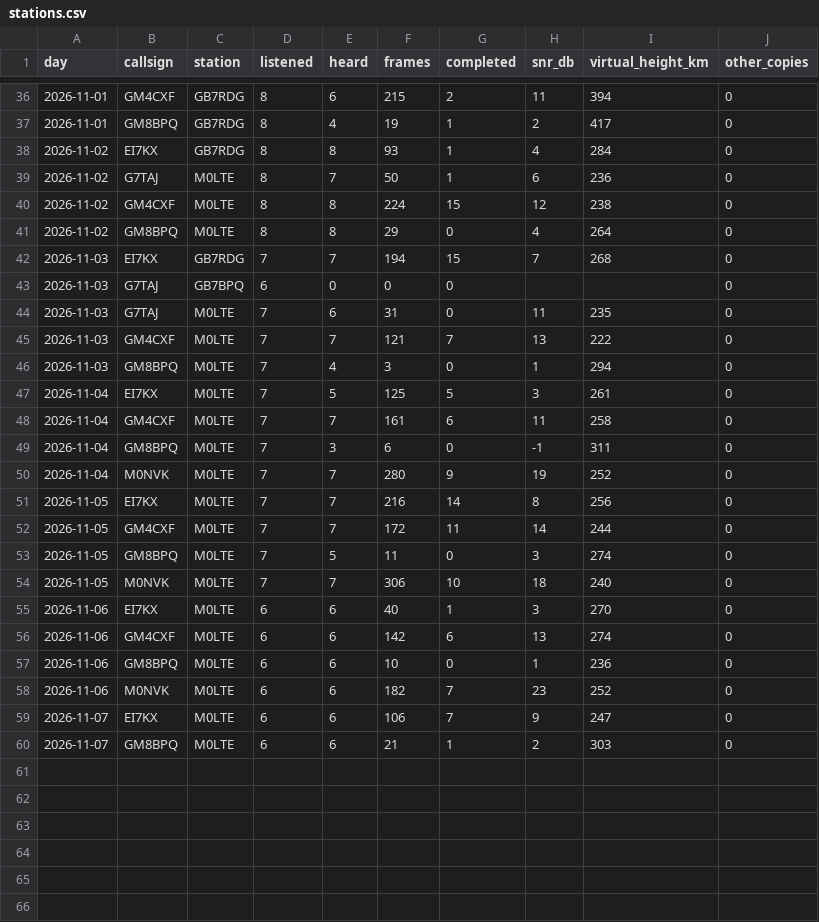
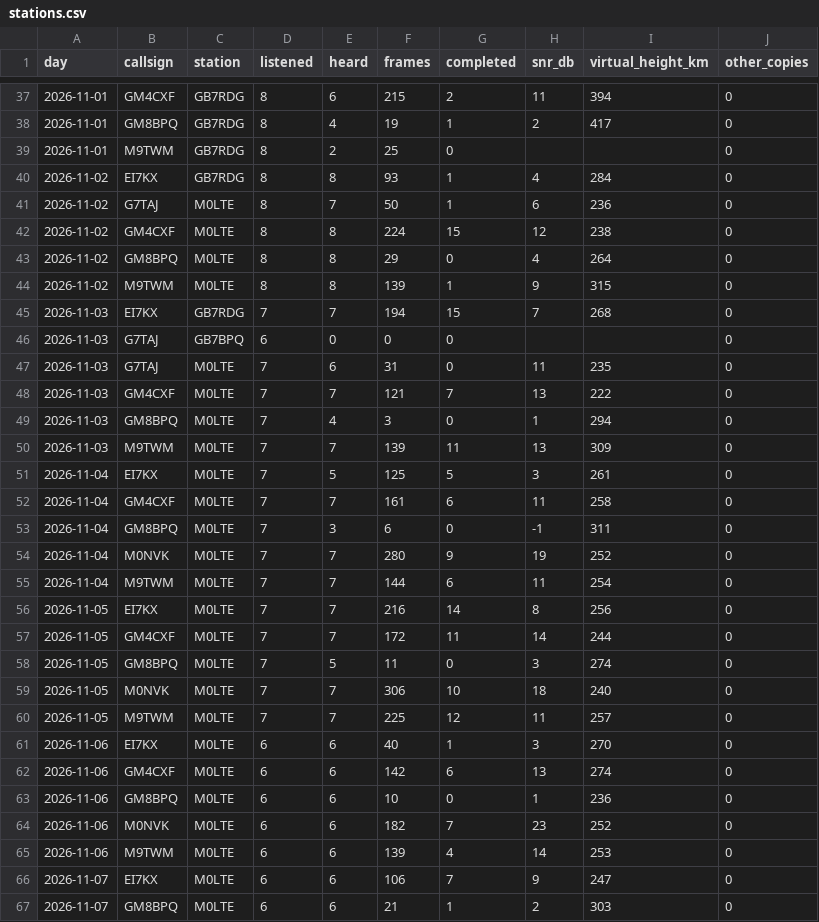
Before and after one commit to packet-net/pdn-mailcast, a CSV file: reports/data/stations.csv, drawn as a sheet; only a part is shown, gaps mark what is left out; the diff covers the shown part only; the diff names each change by its address in the sheet, - before the commit and + after, or states it on an @@ line.

```diff
--- a/reports/data/stations.csv
+++ b/reports/data/stations.csv
+row 39: 2026-11-01 | M9TWM | GB7RDG | 8 | 2 | 25 | 0 |  |  | 0
+row 44: 2026-11-02 | M9TWM | M0LTE | 8 | 8 | 139 | 1 | 9 | 315 | 0
+row 50: 2026-11-03 | M9TWM | M0LTE | 7 | 7 | 139 | 11 | 13 | 309 | 0
+row 55: 2026-11-04 | M9TWM | M0LTE | 7 | 7 | 144 | 6 | 11 | 254 | 0
+row 60: 2026-11-05 | M9TWM | M0LTE | 7 | 7 | 225 | 12 | 11 | 257 | 0
+row 65: 2026-11-06 | M9TWM | M0LTE | 6 | 6 | 139 | 4 | 14 | 253 | 0
```
Also changed, not shown: 1 added row elsewhere in this file, reports/data/reports.csv, reports/data/slots.csv.
